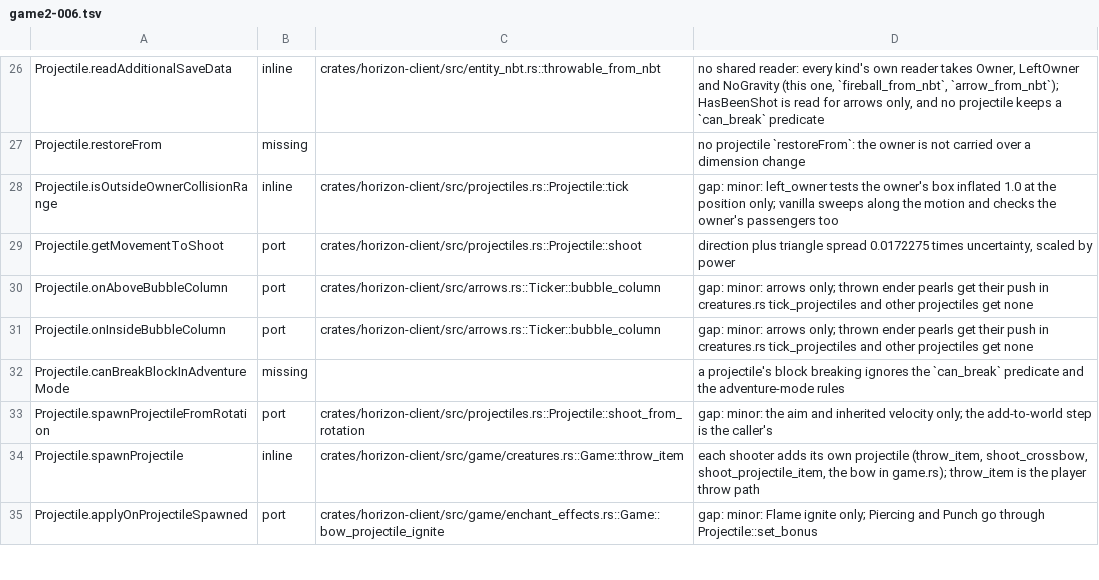
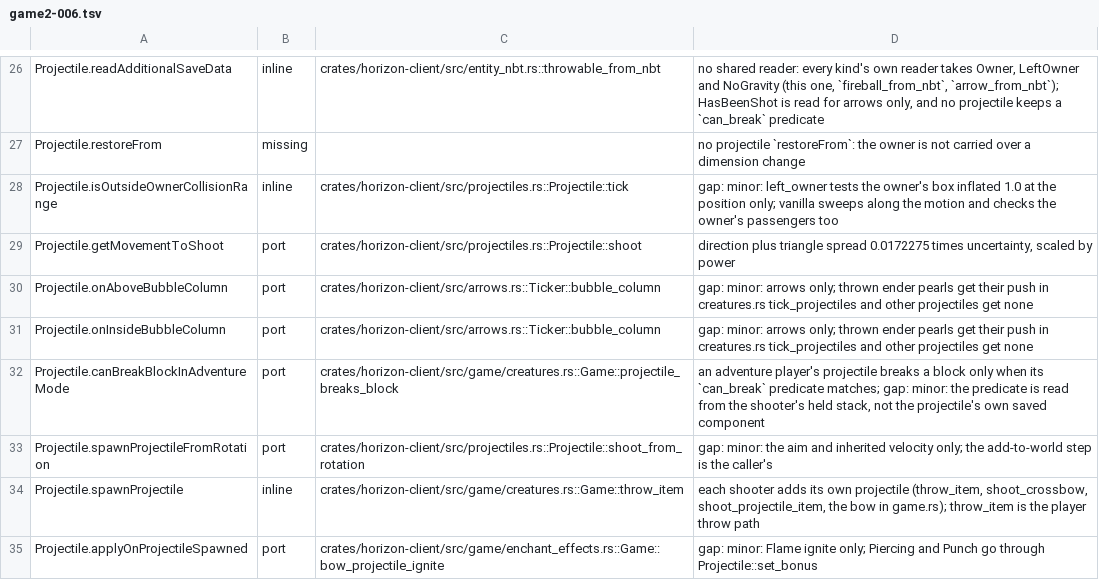
Before and after one commit to johnrenonasuncion-Ramil/Rezyth-Launcher, a TSV file: tools/port_map/game2-006.tsv, drawn as a sheet; only a part is shown, gaps mark what is left out.

```diff
--- a/tools/port_map/game2-006.tsv
+++ b/tools/port_map/game2-006.tsv
@@ -31,3 +31,3 @@ Projectile.onAboveBubbleColumn	port	crates/horizon-client/src/arrows.rs::Ticker:
 Projectile.onInsideBubbleColumn	port	crates/horizon-client/src/arrows.rs::Ticker::bubble_column	gap: minor: arrows only; thrown ender pearls get their push in creatures.rs tick_projectiles and other projectiles get none
-Projectile.canBreakBlockInAdventureMode	missing		a projectile's block breaking ignores the `can_break` predicate and the adventure-mode rules
+Projectile.canBreakBlockInAdventureMode	port	crates/horizon-client/src/game/creatures.rs::Game::projectile_breaks_block	an adventure player's projectile breaks a block only when its `can_break` predicate matches; gap: minor: the predicate is read from the shooter's held stack, not the projectile's own saved component
 Projectile.spawnProjectileFromRotation	port	crates/horizon-client/src/projectiles.rs::Projectile::shoot_from_rotation	gap: minor: the aim and inherited velocity only; the add-to-world step is the caller's
```
Also changed, not shown: 2 other files.
